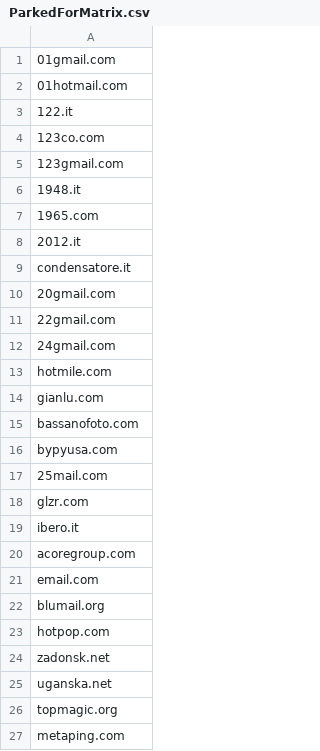
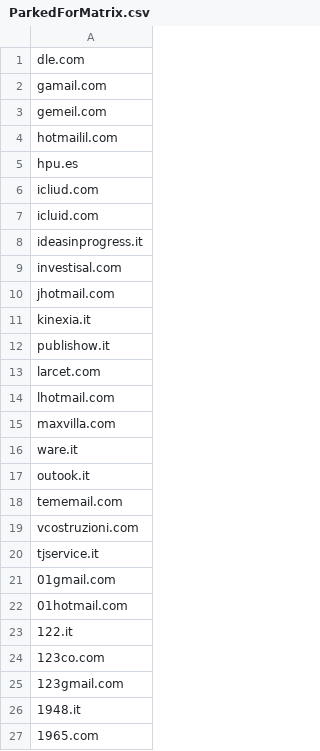
Before and after one commit to dashburn/temporarydomains, a CSV file: ParkedForMatrix.csv, drawn as a sheet; only a part is shown; the shorter side is filled out with more unchanged rows; the diff covers the shown part only.

```diff
--- a/ParkedForMatrix.csv
+++ b/ParkedForMatrix.csv
@@ -1 +1,21 @@
+dle.com
+gamail.com
+gemeil.com
+hotmailil.com
+hpu.es
+icliud.com
+icluid.com
+ideasinprogress.it
+investisal.com
+jhotmail.com
+kinexia.it
+publishow.it
+larcet.com
+lhotmail.com
+maxvilla.com
+ware.it
+outook.it
+tememail.com
+vcostruzioni.com
+tjservice.it
 01gmail.com
```
Also changed, not shown: 34 added rows elsewhere in this file.
